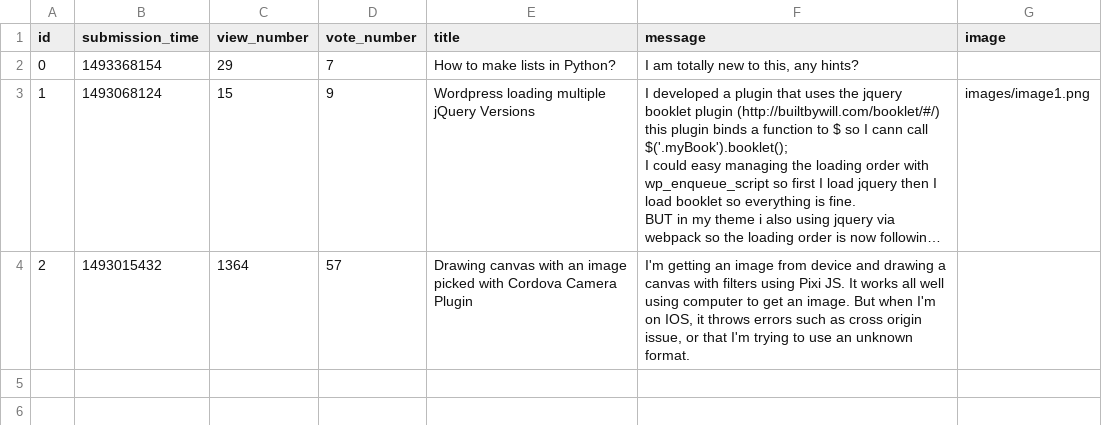
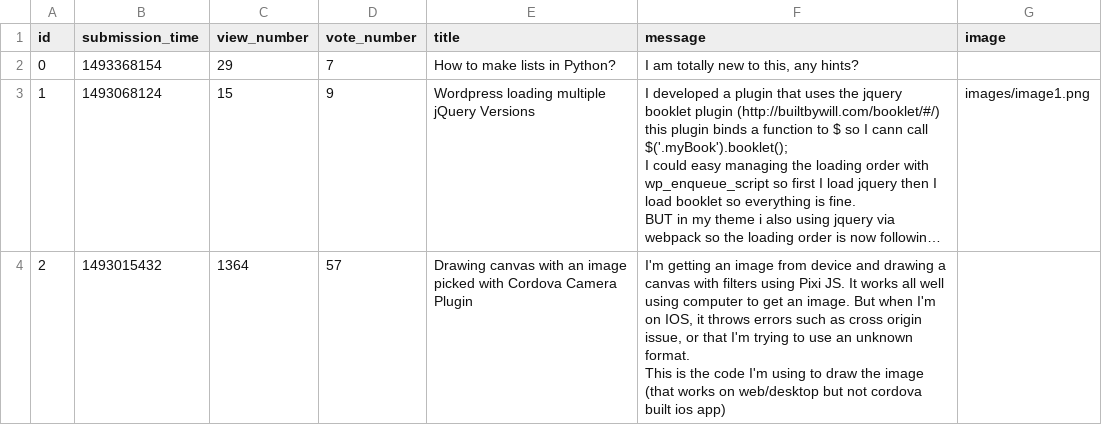
Before and after one commit to bfarkasbence/ask-mate-python, a CSV file: sample_data/question.csv, drawn as a sheet; long unchanged cells end in …; ↵ is a line break in a cell; the diff names each change by its address in the sheet, - before the commit and + after, or states it on an @@ line.

Commit message:
view all questions, question with anwers works

```diff
--- a/sample_data/question.csv
+++ b/sample_data/question.csv
-F4 (message): …unknown format.
+F4 (message): …unknown format. ↵ This is the code I'm using to draw the image (that works on web/desktop but not cordova built ios app)
```
Also changed, not shown: 4 other files.
